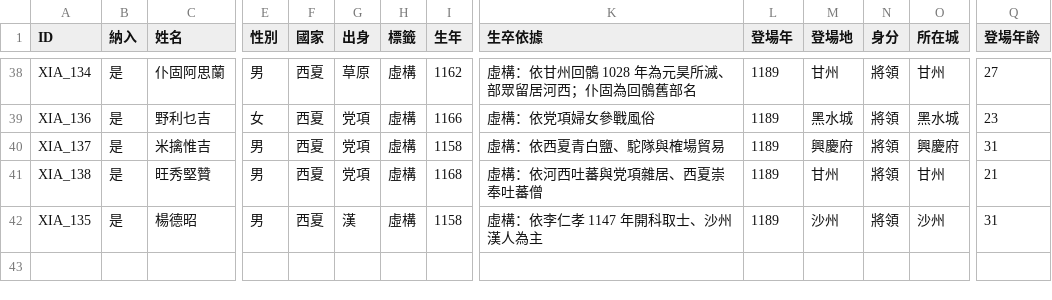
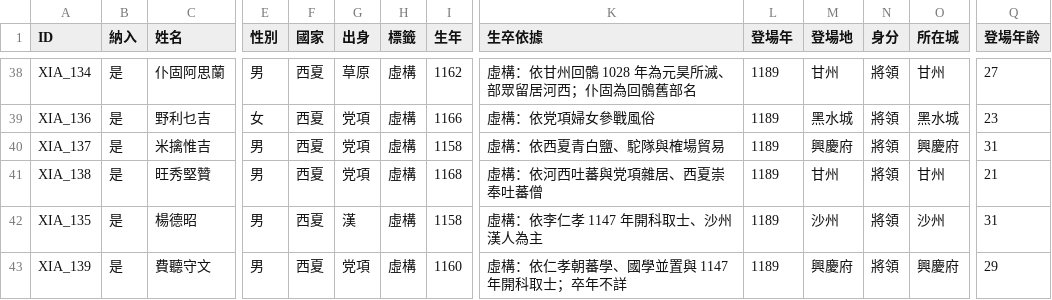
Before and after one commit to maybe-su/xcj4-public, a CSV file: people/人物_西夏.csv, drawn as a sheet; only a part is shown, gaps mark what is left out; rows hold the shown columns only; the diff names each change by its address in the sheet, - before the commit and + after, or states it on an @@ line.

```diff
--- a/people/人物_西夏.csv
+++ b/people/人物_西夏.csv
+row 43: XIA_139 | 是 | 費聽守文 | 男 | 西夏 | 党項 | 虛構 | 1160 | 虛構：依仁孝朝蕃學、國學並置與 1147 年開科取士；卒年不詳 | 1189 | 興慶府 | 將領 | 興慶府 | 29
```
Also changed, not shown: people/姓名索引.csv.
